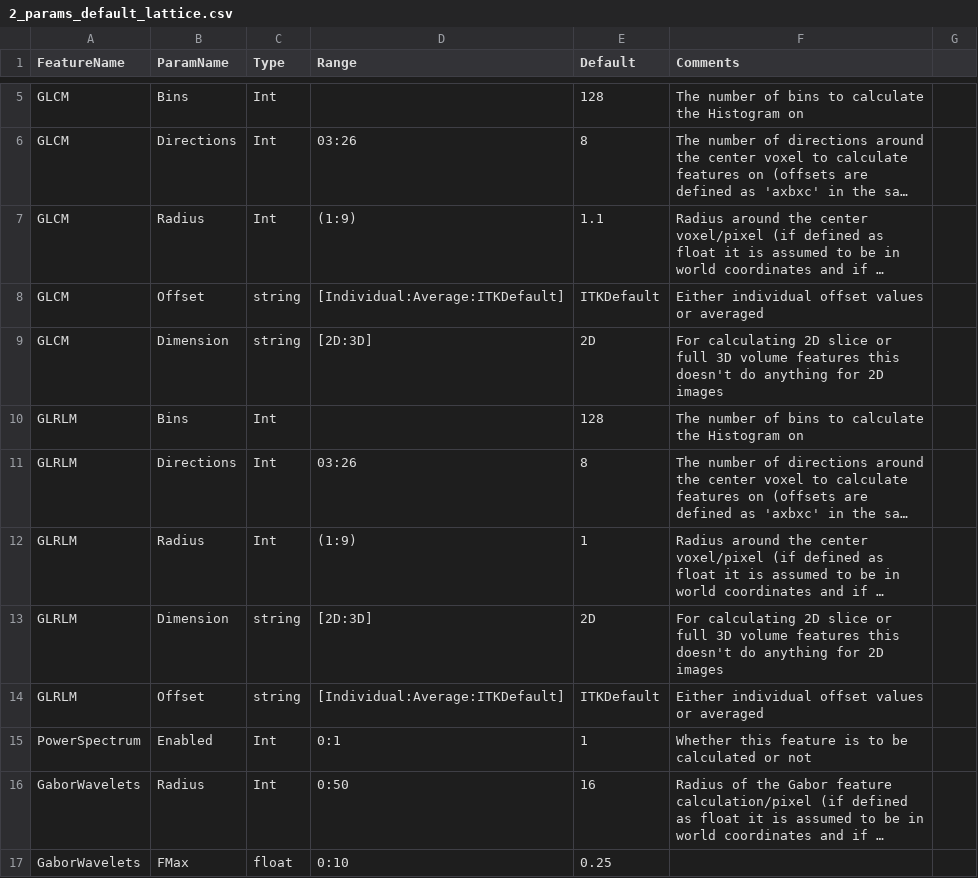
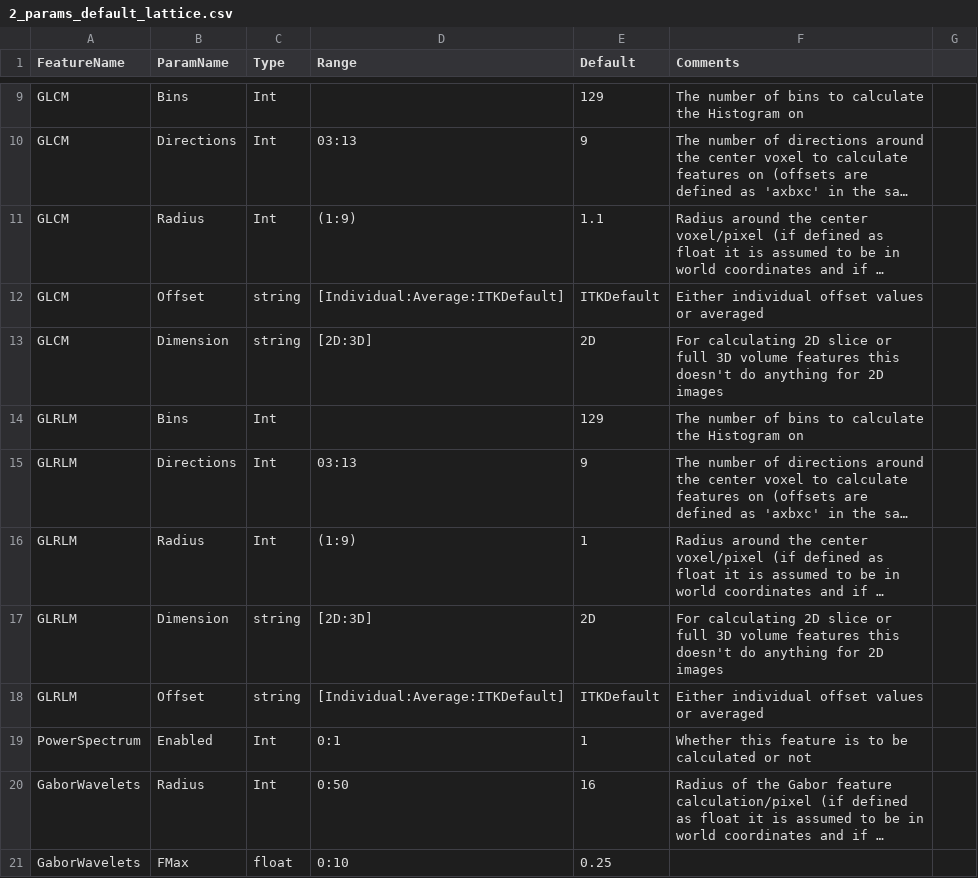
Before and after one commit to CBICA/CaPTk, a CSV file: data/features/2_params_default_lattice.csv, drawn as a sheet; only a part is shown, gaps mark what is left out; long unchanged cells end in …; addresses are those after the commit; the diff covers the shown part only; the diff names each change by its address in the sheet, - before the commit and + after, or states it on an @@ line.

```diff
--- a/data/features/2_params_default_lattice.csv
+++ b/data/features/2_params_default_lattice.csv
-E9 (Default): 128
+E9 (Default): 129
-D10 (Range): 03:26
+D10 (Range): 03:13
-E10 (Default): 8
+E10 (Default): 9
-E14 (Default): 128
+E14 (Default): 129
-D15 (Range): 03:26
+D15 (Range): 03:13
-E15 (Default): 8
+E15 (Default): 9
```
Also changed, not shown: 4 added rows and 4 edited cells elsewhere in this file, data/features/1_params_default.csv, data/features/SBRT_Lung.csv, 3 other files.
